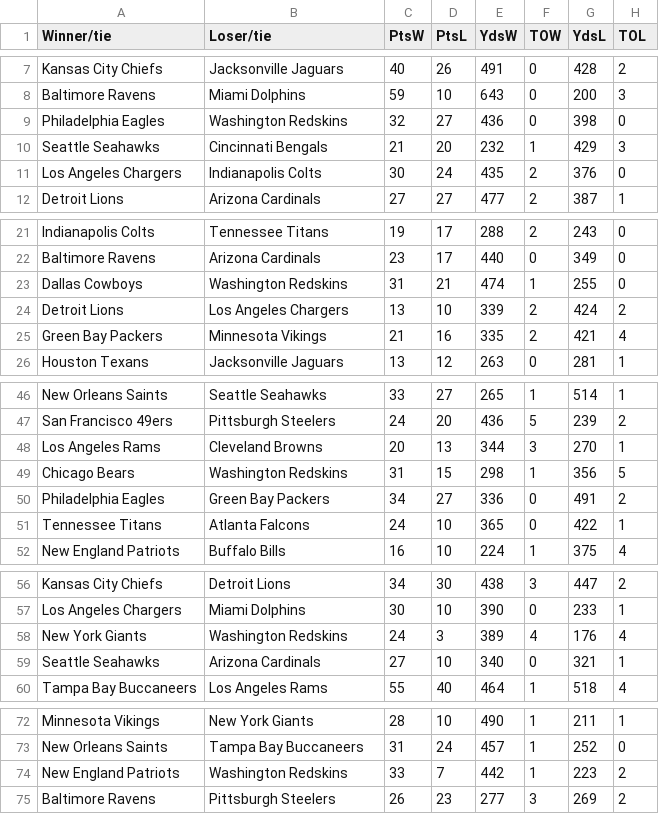
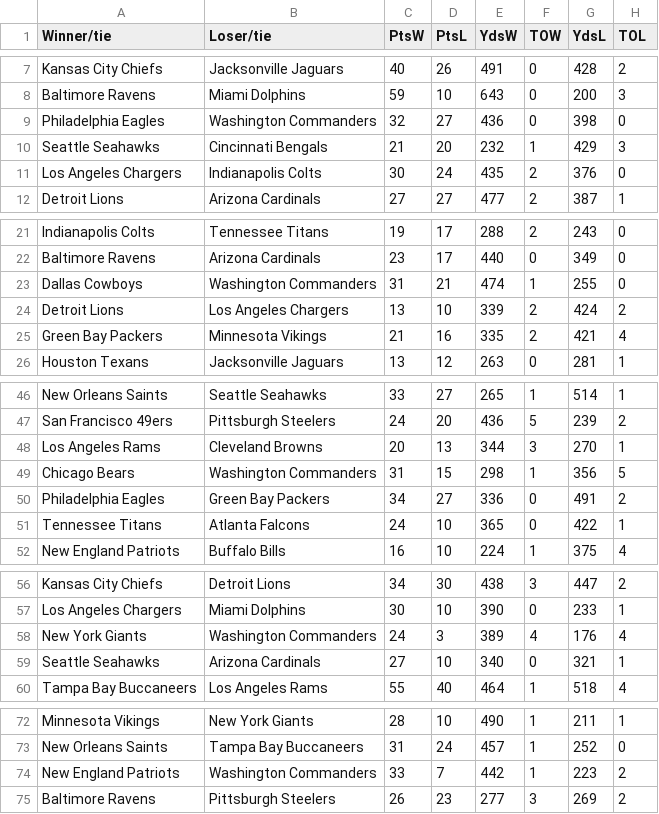
Before and after one commit to DerekZhang0000/Spoofball, a CSV file: data/2019season.csv, drawn as a sheet; only a part is shown, gaps mark what is left out; the diff covers the shown part only.

```diff
--- a/data/2019season.csv
+++ b/data/2019season.csv
@@ -8,3 +8,3 @@ Kansas City Chiefs,Jacksonville Jaguars,40,26,491,0,428,2
 Baltimore Ravens,Miami Dolphins,59,10,643,0,200,3
-Philadelphia Eagles,Washington Redskins,32,27,436,0,398,0
+Philadelphia Eagles,Washington Commanders,32,27,436,0,398,0
 Seattle Seahawks,Cincinnati Bengals,21,20,232,1,429,3
@@ -22,3 +22,3 @@ Indianapolis Colts,Tennessee Titans,19,17,288,2,243,0
 Baltimore Ravens,Arizona Cardinals,23,17,440,0,349,0
-Dallas Cowboys,Washington Redskins,31,21,474,1,255,0
+Dallas Cowboys,Washington Commanders,31,21,474,1,255,0
 Detroit Lions,Los Angeles Chargers,13,10,339,2,424,2
@@ -48,3 +48,3 @@ San Francisco 49ers,Pittsburgh Steelers,24,20,436,5,239,2
 Los Angeles Rams,Cleveland Browns,20,13,344,3,270,1
-Chicago Bears,Washington Redskins,31,15,298,1,356,5
+Chicago Bears,Washington Commanders,31,15,298,1,356,5
 Philadelphia Eagles,Green Bay Packers,34,27,336,0,491,2
@@ -57,3 +57,3 @@ Kansas City Chiefs,Detroit Lions,34,30,438,3,447,2
 Los Angeles Chargers,Miami Dolphins,30,10,390,0,233,1
-New York Giants,Washington Redskins,24,3,389,4,176,4
+New York Giants,Washington Commanders,24,3,389,4,176,4
 Seattle Seahawks,Arizona Cardinals,27,10,340,0,321,1
@@ -73,3 +73,3 @@ Minnesota Vikings,New York Giants,28,10,490,1,211,1
 New Orleans Saints,Tampa Bay Buccaneers,31,24,457,1,252,0
-New England Patriots,Washington Redskins,33,7,442,1,223,2
+New England Patriots,Washington Commanders,33,7,442,1,223,2
 Baltimore Ravens,Pittsburgh Steelers,26,23,277,3,269,2
```
Also changed, not shown: 11 edited cells elsewhere in this file, data/2018season.csv, data/2020season.csv, 7 other files.
